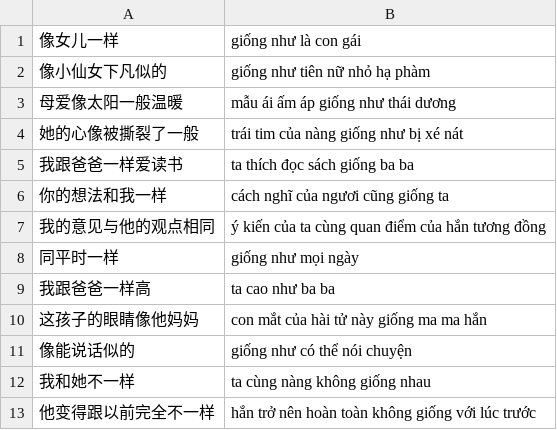
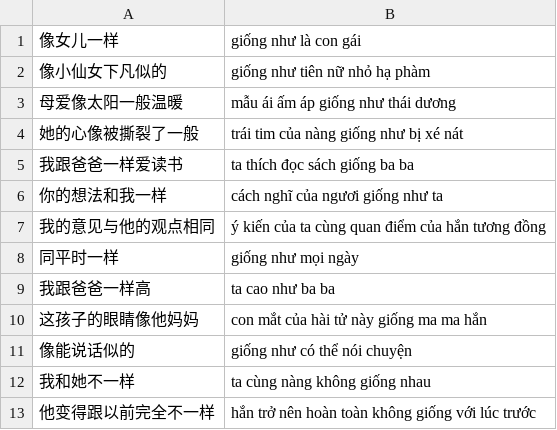
Before and after one commit to n-pn/chivi, a TSV file: var/tlspecs/comparison-phrases.tsv, drawn as a sheet; only a part is shown.

```diff
--- a/var/tlspecs/comparison-phrases.tsv
+++ b/var/tlspecs/comparison-phrases.tsv
@@ -5,3 +5,3 @@
 我跟爸爸一样爱读书	ta thích đọc sách giống ba ba
-你的想法和我一样	cách nghĩ của ngươi cũng giống ta
+你的想法和我一样	cách nghĩ của ngươi giống như ta
 我的意见与他的观点相同	ý kiến của ta cùng quan điểm của hắn tương đồng
```
Also changed, not shown: 4 other files.
